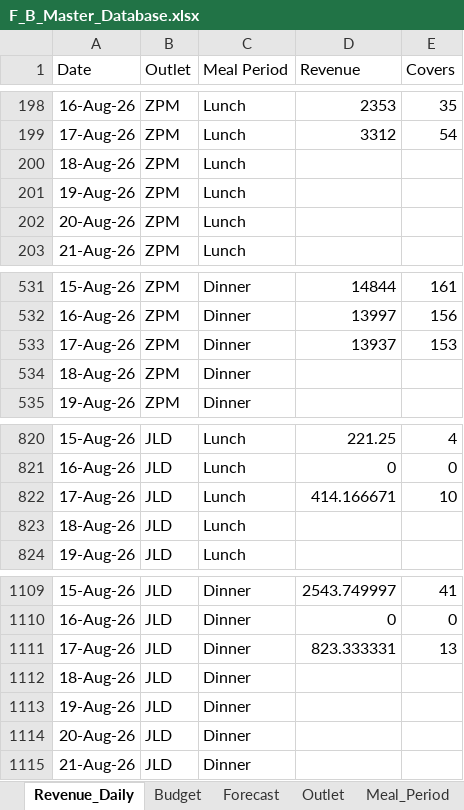
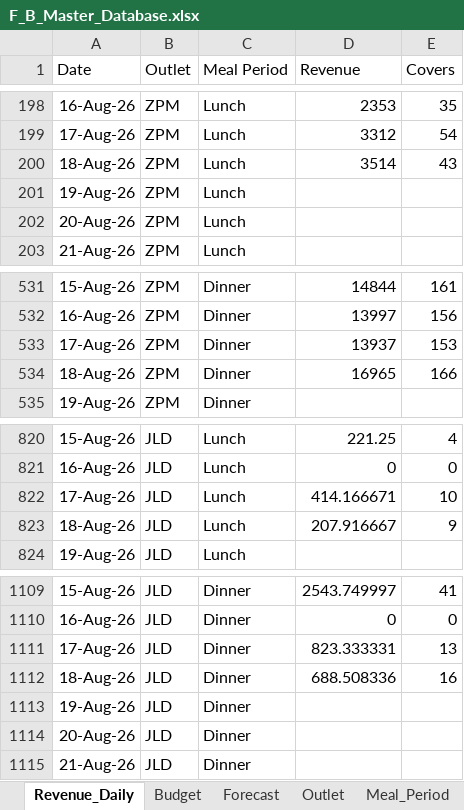
Before and after one commit to Suwicha-CST/F-B-Dashboard, an Excel workbook: F_B_Master_Database.xlsx, sheet Revenue_Daily, drawn as a sheet; only a part is shown, gaps mark what is left out; values as stored, in another font and other column widths than the file's, no borders; table styles not drawn; the diff names each change by its address in the sheet, - before the commit and + after, or states it on an @@ line.

Commit message:
Add files via upload

```diff
--- a/F_B_Master_Database.xlsx (sheet Revenue_Daily)
+++ b/F_B_Master_Database.xlsx (sheet Revenue_Daily)
-D200 (Revenue): (empty)
+D200 (Revenue): 3514
-E200 (Covers): (empty)
+E200 (Covers): 43
-D534 (Revenue): (empty)
+D534 (Revenue): 16965
-E534 (Covers): (empty)
+E534 (Covers): 166
-D823 (Revenue): (empty)
+D823 (Revenue): 207.916667
-E823 (Covers): (empty)
+E823 (Covers): 9
-D1112 (Revenue): (empty)
+D1112 (Revenue): 688.508336
-E1112 (Covers): (empty)
+E1112 (Covers): 16
```
